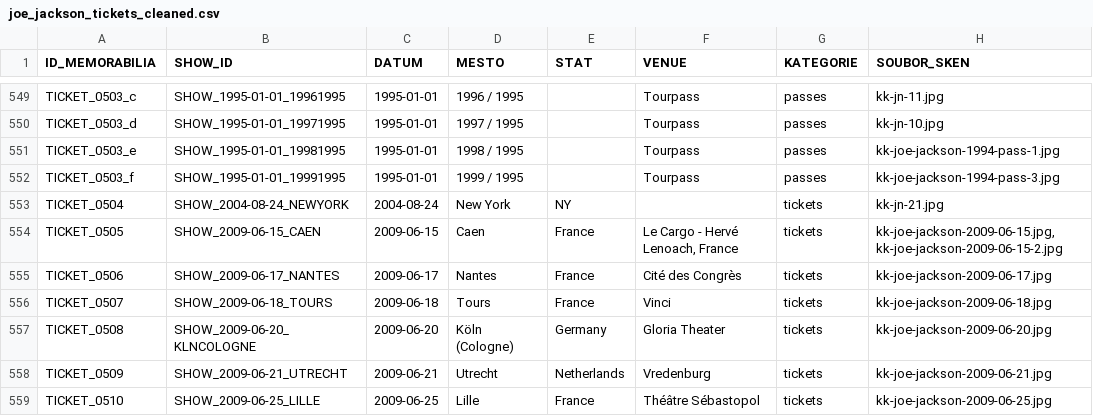
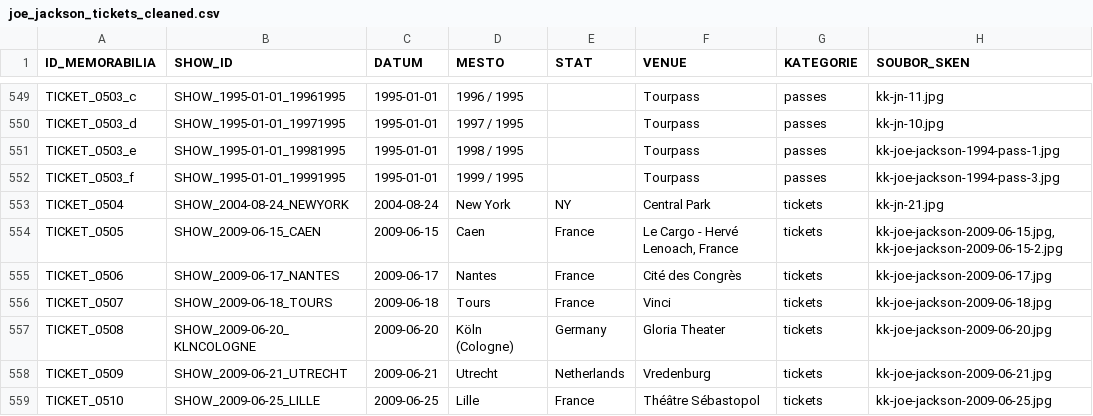
Before and after one commit to 19forever/joe-jackson-tickets, a CSV file: joe_jackson_tickets_cleaned.csv, drawn as a sheet; only a part is shown, gaps mark what is left out; the diff names each change by its address in the sheet, - before the commit and + after, or states it on an @@ line.

Commit message:
Update record TICKET_0504 via Web Editor

```diff
--- a/joe_jackson_tickets_cleaned.csv
+++ b/joe_jackson_tickets_cleaned.csv
-F553 (VENUE): (empty)
+F553 (VENUE): Central Park
```
